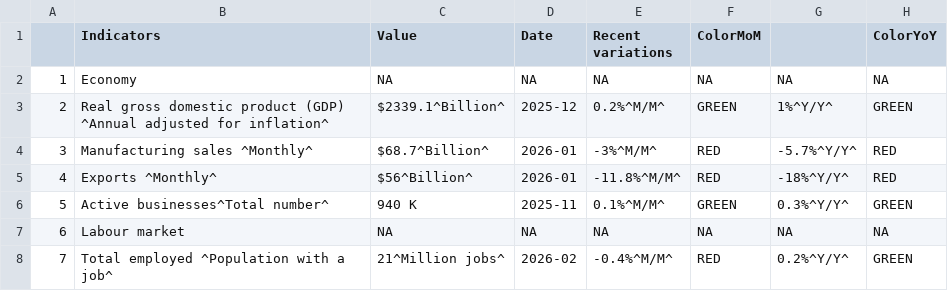
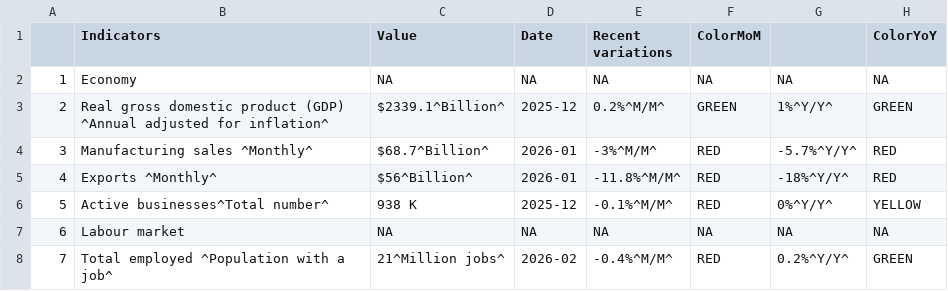
Before and after one commit to Dabra56/Economic_Dashboard, a CSV file: data/canada_table.csv, drawn as a sheet; only a part is shown.

```diff
--- a/data/canada_table.csv
+++ b/data/canada_table.csv
@@ -5,3 +5,3 @@
 "4","Exports ^Monthly^","$56^Billion^","2026-01","-11.8%^M/M^","RED","-18%^Y/Y^","RED"
-"5","Active businesses^Total number^","940 K","2025-11","0.1%^M/M^","GREEN","0.3%^Y/Y^","GREEN"
+"5","Active businesses^Total number^","938 K","2025-12","-0.1%^M/M^","RED","0%^Y/Y^","YELLOW"
 "6","Labour market",NA,NA,NA,NA,NA,NA
```
Also changed, not shown: data/New_Brunswick_table.csv, data/Ontario_table.csv, 22 other files.
